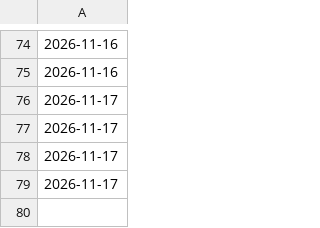
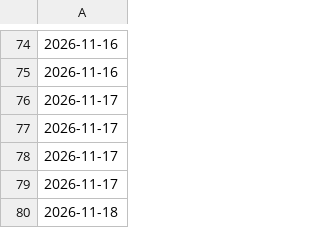
Before and after one commit to loumcp/crew-board, a CSV file: arrivals.csv, drawn as a sheet; only a part is shown, gaps mark what is left out; the diff names each change by its address in the sheet, - before the commit and + after, or states it on an @@ line.

```diff
--- a/arrivals.csv
+++ b/arrivals.csv
+row 80: 2026-11-18
```
Also changed, not shown: automation/state/season_base.csv, data/arrivals.csv, 9 other files.
